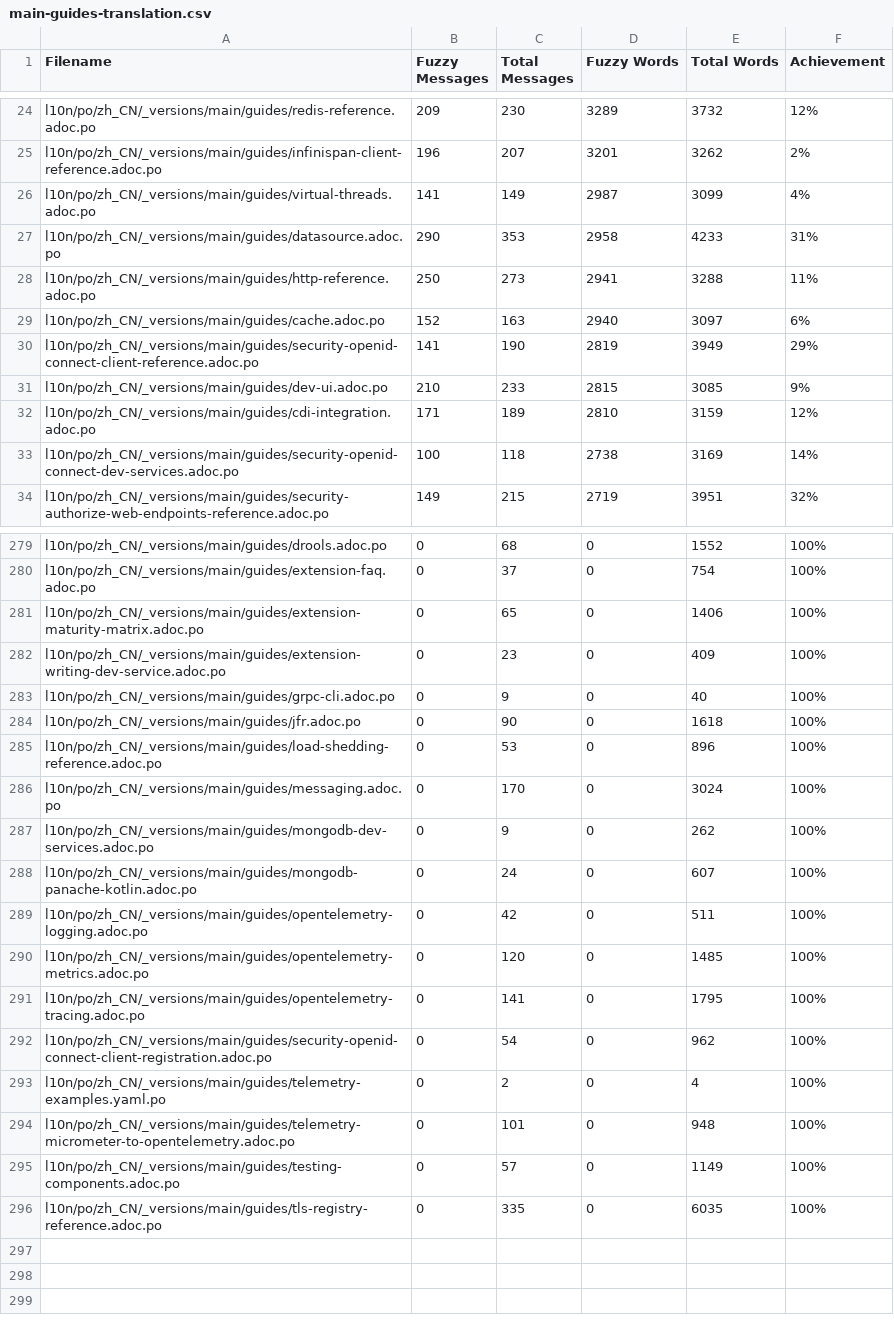
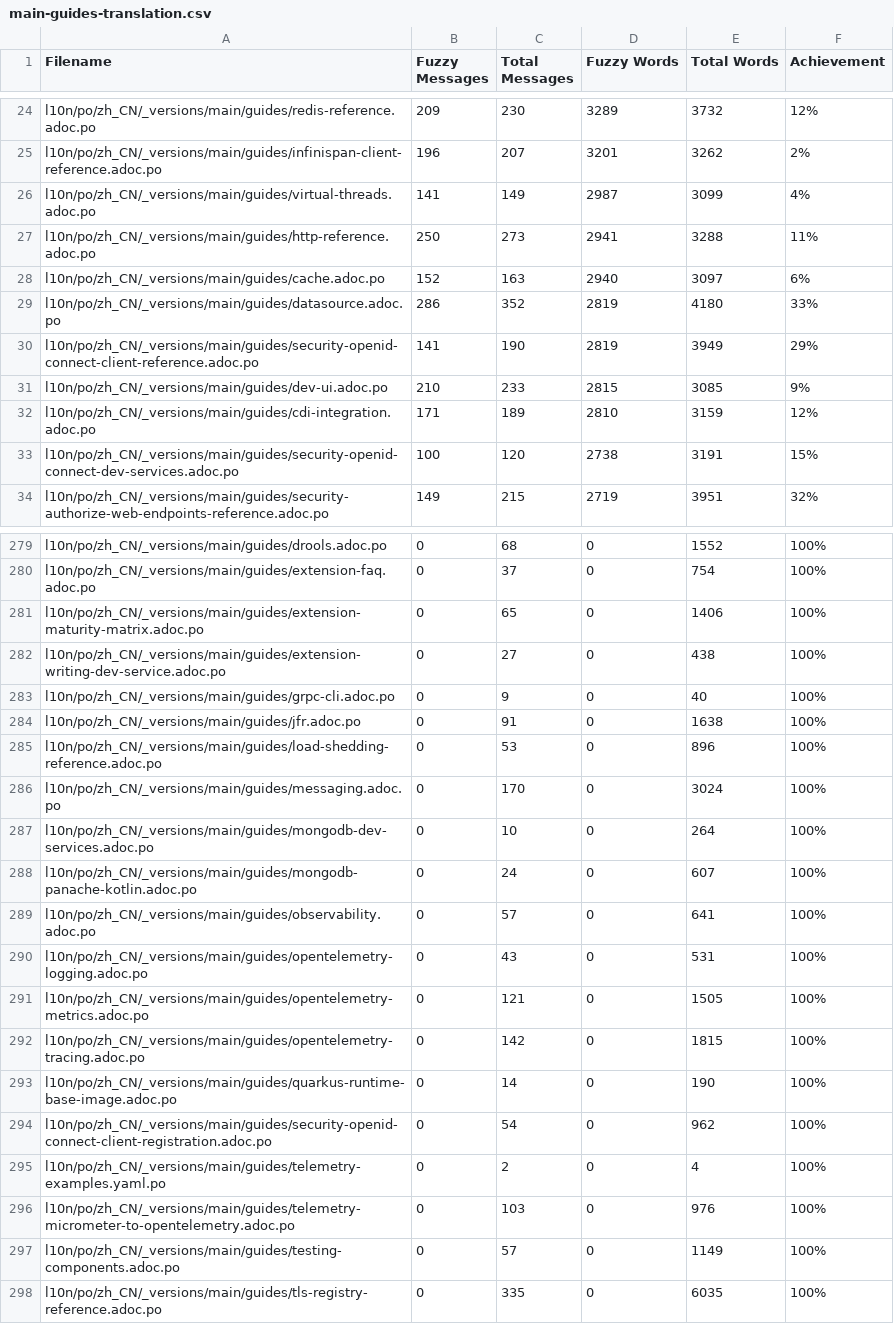
Before and after one commit to zhfeng/cn.quarkus.io, a CSV file: l10n/stats/main-guides-translation.csv, drawn as a sheet; only a part is shown, gaps mark what is left out; the diff covers the shown part only.

Commit message:
Update translation stats

```diff
--- a/l10n/stats/main-guides-translation.csv
+++ b/l10n/stats/main-guides-translation.csv
@@ -26,5 +26,5 @@ l10n/po/zh_CN/_versions/main/guides/infinispan-client-reference.adoc.po, 196, 20
 l10n/po/zh_CN/_versions/main/guides/virtual-threads.adoc.po, 141, 149, 2987, 3099, 4%
-l10n/po/zh_CN/_versions/main/guides/datasource.adoc.po, 290, 353, 2958, 4233, 31%
 l10n/po/zh_CN/_versions/main/guides/http-reference.adoc.po, 250, 273, 2941, 3288, 11%
 l10n/po/zh_CN/_versions/main/guides/cache.adoc.po, 152, 163, 2940, 3097, 6%
+l10n/po/zh_CN/_versions/main/guides/datasource.adoc.po, 286, 352, 2819, 4180, 33%
 l10n/po/zh_CN/_versions/main/guides/security-openid-connect-client-reference.adoc.po, 141, 190, 2819, 3949, 29%
@@ -32,3 +32,3 @@ l10n/po/zh_CN/_versions/main/guides/dev-ui.adoc.po, 210, 233, 2815, 3085, 9%
 l10n/po/zh_CN/_versions/main/guides/cdi-integration.adoc.po, 171, 189, 2810, 3159, 12%
-l10n/po/zh_CN/_versions/main/guides/security-openid-connect-dev-services.adoc.po, 100, 118, 2738, 3169, 14%
+l10n/po/zh_CN/_versions/main/guides/security-openid-connect-dev-services.adoc.po, 100, 120, 2738, 3191, 15%
 l10n/po/zh_CN/_versions/main/guides/security-authorize-web-endpoints-reference.adoc.po, 149, 215, 2719, 3951, 32%
@@ -281,15 +281,17 @@ l10n/po/zh_CN/_versions/main/guides/extension-faq.adoc.po, 0, 37, 0, 754, 100%
 l10n/po/zh_CN/_versions/main/guides/extension-maturity-matrix.adoc.po, 0, 65, 0, 1406, 100%
-l10n/po/zh_CN/_versions/main/guides/extension-writing-dev-service.adoc.po, 0, 23, 0, 409, 100%
+l10n/po/zh_CN/_versions/main/guides/extension-writing-dev-service.adoc.po, 0, 27, 0, 438, 100%
 l10n/po/zh_CN/_versions/main/guides/grpc-cli.adoc.po, 0, 9, 0, 40, 100%
-l10n/po/zh_CN/_versions/main/guides/jfr.adoc.po, 0, 90, 0, 1618, 100%
+l10n/po/zh_CN/_versions/main/guides/jfr.adoc.po, 0, 91, 0, 1638, 100%
 l10n/po/zh_CN/_versions/main/guides/load-shedding-reference.adoc.po, 0, 53, 0, 896, 100%
 l10n/po/zh_CN/_versions/main/guides/messaging.adoc.po, 0, 170, 0, 3024, 100%
-l10n/po/zh_CN/_versions/main/guides/mongodb-dev-services.adoc.po, 0, 9, 0, 262, 100%
+l10n/po/zh_CN/_versions/main/guides/mongodb-dev-services.adoc.po, 0, 10, 0, 264, 100%
 l10n/po/zh_CN/_versions/main/guides/mongodb-panache-kotlin.adoc.po, 0, 24, 0, 607, 100%
-l10n/po/zh_CN/_versions/main/guides/opentelemetry-logging.adoc.po, 0, 42, 0, 511, 100%
-l10n/po/zh_CN/_versions/main/guides/opentelemetry-metrics.adoc.po, 0, 120, 0, 1485, 100%
-l10n/po/zh_CN/_versions/main/guides/opentelemetry-tracing.adoc.po, 0, 141, 0, 1795, 100%
+l10n/po/zh_CN/_versions/main/guides/observability.adoc.po, 0, 57, 0, 641, 100%
+l10n/po/zh_CN/_versions/main/guides/opentelemetry-logging.adoc.po, 0, 43, 0, 531, 100%
+l10n/po/zh_CN/_versions/main/guides/opentelemetry-metrics.adoc.po, 0, 121, 0, 1505, 100%
+l10n/po/zh_CN/_versions/main/guides/opentelemetry-tracing.adoc.po, 0, 142, 0, 1815, 100%
+l10n/po/zh_CN/_versions/main/guides/quarkus-runtime-base-image.adoc.po, 0, 14, 0, 190, 100%
 l10n/po/zh_CN/_versions/main/guides/security-openid-connect-client-registration.adoc.po, 0, 54, 0, 962, 100%
 l10n/po/zh_CN/_versions/main/guides/telemetry-examples.yaml.po, 0, 2, 0, 4, 100%
-l10n/po/zh_CN/_versions/main/guides/telemetry-micrometer-to-opentelemetry.adoc.po, 0, 101, 0, 948, 100%
+l10n/po/zh_CN/_versions/main/guides/telemetry-micrometer-to-opentelemetry.adoc.po, 0, 103, 0, 976, 100%
 l10n/po/zh_CN/_versions/main/guides/testing-components.adoc.po, 0, 57, 0, 1149, 100%
```
Also changed, not shown: 2 added rows, 2 removed rows and 47 edited cells elsewhere in this file, l10n/stats/latest-guides-translation.csv, l10n/stats/misc-translation.csv, 1 other file.
